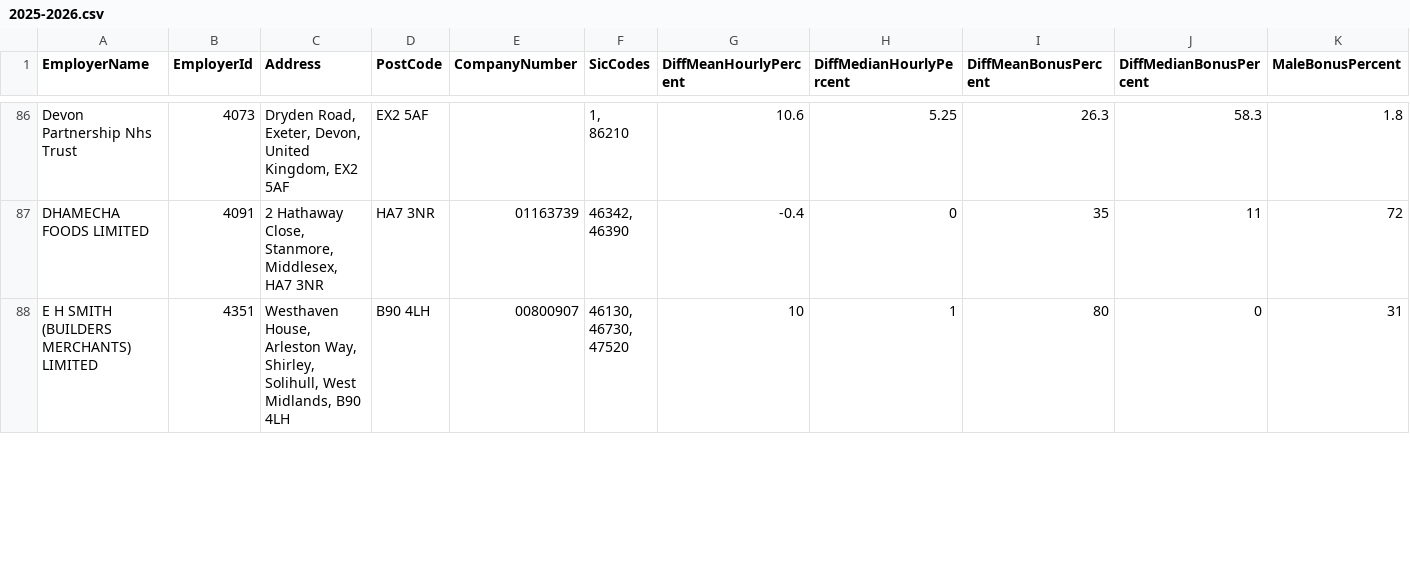
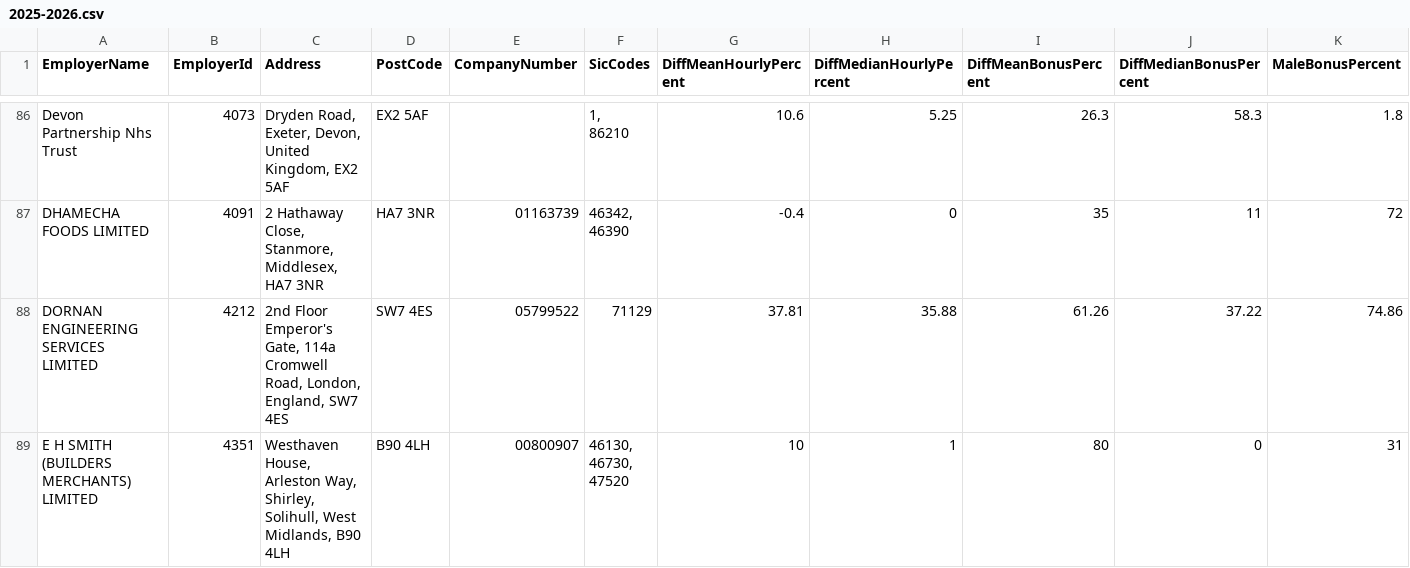
Before and after one commit to brightnetwork/uk-gender-pay-gap, a CSV file: 2025-2026.csv, drawn as a sheet; only a part is shown, gaps mark what is left out; rows hold the shown columns only; the diff covers the shown part only; the diff names each change by its address in the sheet, - before the commit and + after, or states it on an @@ line.

```diff
--- a/2025-2026.csv
+++ b/2025-2026.csv
+row 88: DORNAN ENGINEERING SERVICES LIMITED | 4212 | 2nd Floor Emperor's Gate, 114a Cromwell Road, London, England, SW7 4ES | SW7 4ES | 05799522 | 71129 | 37.81 | 35.88 | 61.26 | 37.22 | 74.86
```
Also changed, not shown: 4 added rows and 2 edited cells elsewhere in this file.
